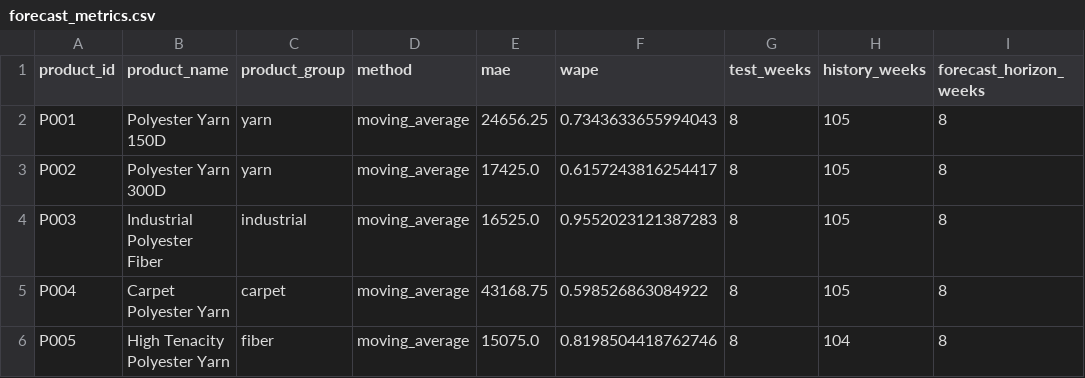
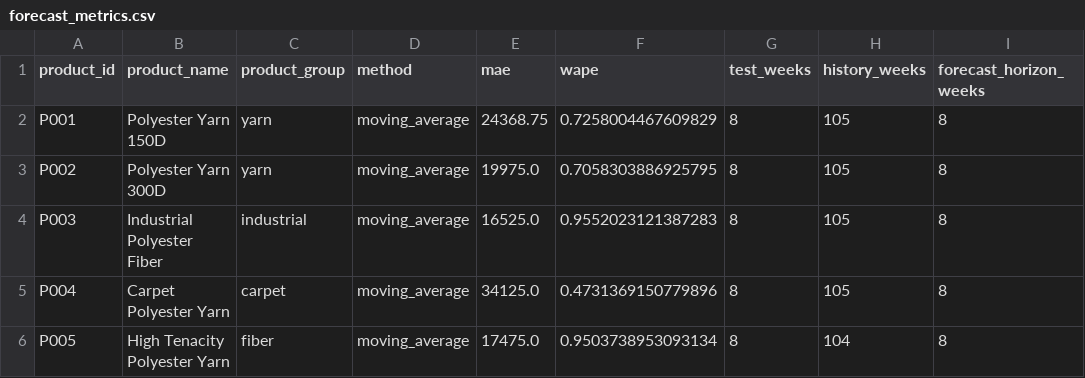
Before and after one commit to Amirmahdiover/demand-intelligence-mvp, a CSV file: outputs/forecast/forecast_metrics.csv, drawn as a sheet.

```diff
--- a/outputs/forecast/forecast_metrics.csv
+++ b/outputs/forecast/forecast_metrics.csv
@@ -1,6 +1,6 @@
 product_id,product_name,product_group,method,mae,wape,test_weeks,history_weeks,forecast_horizon_weeks
-P001,Polyester Yarn 150D,yarn,moving_average,24656.25,0.7343633655994043,8,105,8
-P002,Polyester Yarn 300D,yarn,moving_average,17425.0,0.6157243816254417,8,105,8
+P001,Polyester Yarn 150D,yarn,moving_average,24368.75,0.7258004467609829,8,105,8
+P002,Polyester Yarn 300D,yarn,moving_average,19975.0,0.7058303886925795,8,105,8
 P003,Industrial Polyester Fiber,industrial,moving_average,16525.0,0.9552023121387283,8,105,8
-P004,Carpet Polyester Yarn,carpet,moving_average,43168.75,0.598526863084922,8,105,8
-P005,High Tenacity Polyester Yarn,fiber,moving_average,15075.0,0.8198504418762746,8,104,8
+P004,Carpet Polyester Yarn,carpet,moving_average,34125.0,0.4731369150779896,8,105,8
+P005,High Tenacity Polyester Yarn,fiber,moving_average,17475.0,0.9503738953093134,8,104,8
```
Also changed, not shown: outputs/forecast/product_forecasts.csv, 4 other files.
